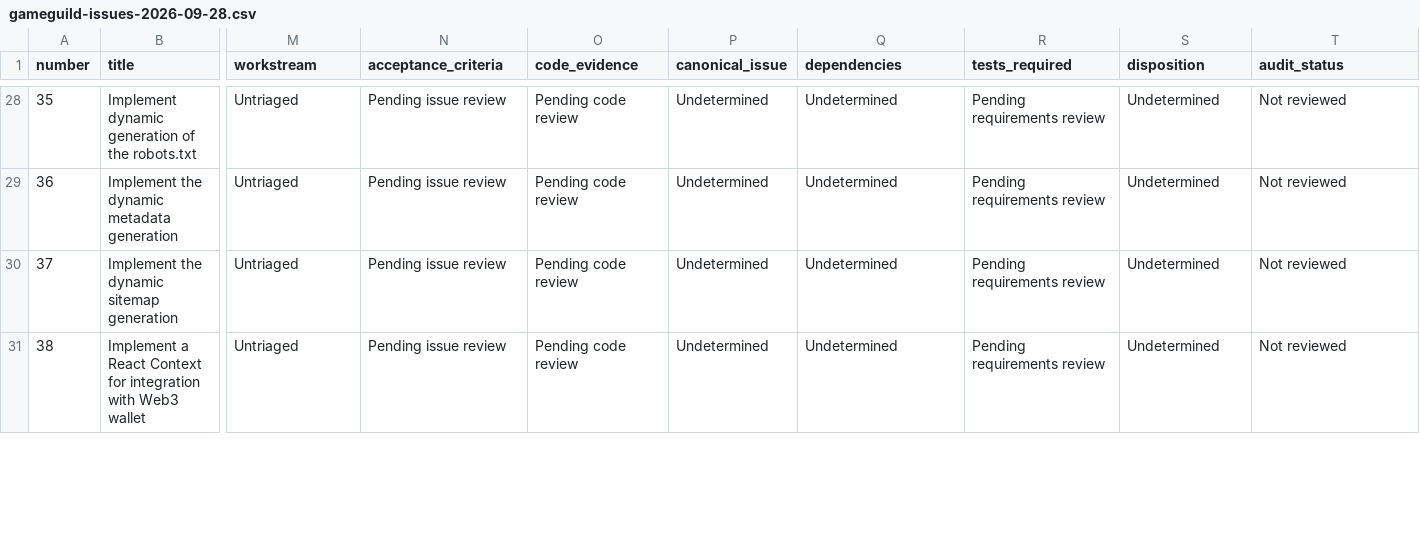
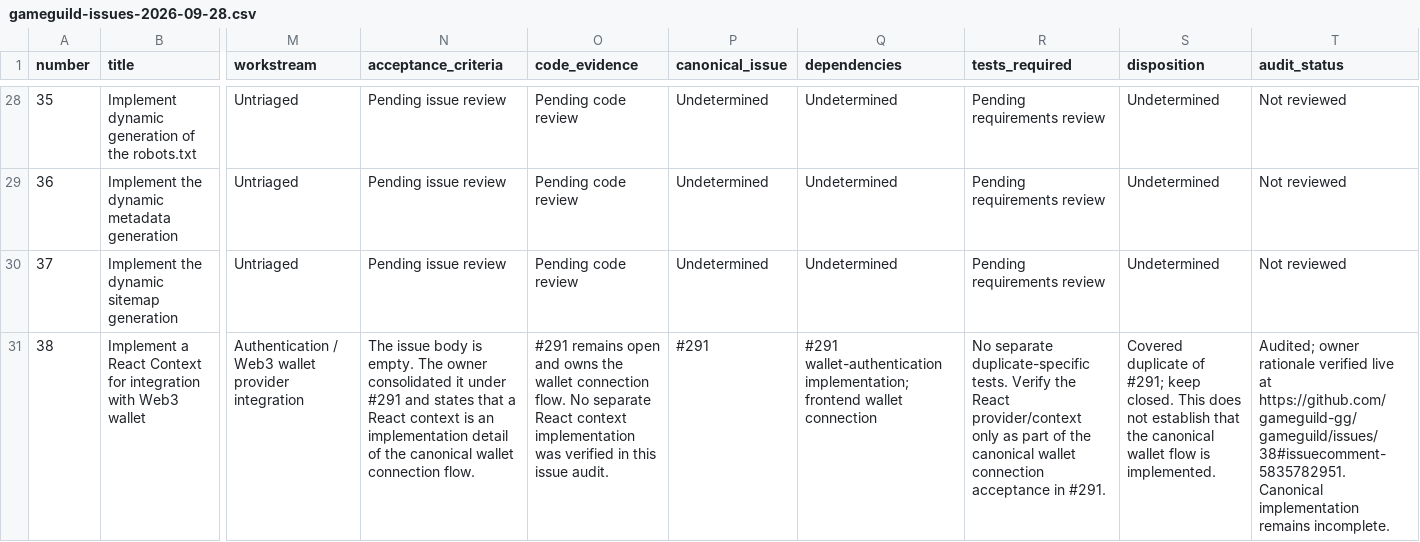
Before and after one commit to gameguild-gg/gameguild, a CSV file: docs/issue-audit/gameguild-issues-2026-09-28.csv, drawn as a sheet; only a part is shown, gaps mark what is left out; the diff covers the shown part only; the diff names each change by its address in the sheet, - before the commit and + after, or states it on an @@ line.

Commit message:
docs: audit legacy web3 wallet issues

```diff
--- a/docs/issue-audit/gameguild-issues-2026-09-28.csv
+++ b/docs/issue-audit/gameguild-issues-2026-09-28.csv
-M31 (workstream): Untriaged
+M31 (workstream): Authentication / Web3 wallet provider integration
-N31 (acceptance_criteria): Pending issue review
+N31 (acceptance_criteria): The issue body is empty. The owner consolidated it under #291 and states that a React context is an implementation detail of the canonical wallet connection flow.
-O31 (code_evidence): Pending code review
+O31 (code_evidence): #291 remains open and owns the wallet connection flow. No separate React context implementation was verified in this issue audit.
-P31 (canonical_issue): Undetermined
+P31 (canonical_issue): #291
-Q31 (dependencies): Undetermined
+Q31 (dependencies): #291 wallet-authentication implementation; frontend wallet connection
-R31 (tests_required): Pending requirements review
+R31 (tests_required): No separate duplicate-specific tests. Verify the React provider/context only as part of the canonical wallet connection acceptance in #291.
-S31 (disposition): Undetermined
+S31 (disposition): Covered duplicate of #291; keep closed. This does not establish that the canonical wallet flow is implemented.
-T31 (audit_status): Not reviewed
+T31 (audit_status): Audited; owner rationale verified live at https://github.com/gameguild-gg/gameguild/issues/38#issuecomment-5835782951. Canonical implementation remains incomplete.
```
Also changed, not shown: 16 edited cells elsewhere in this file, 1 other file.
